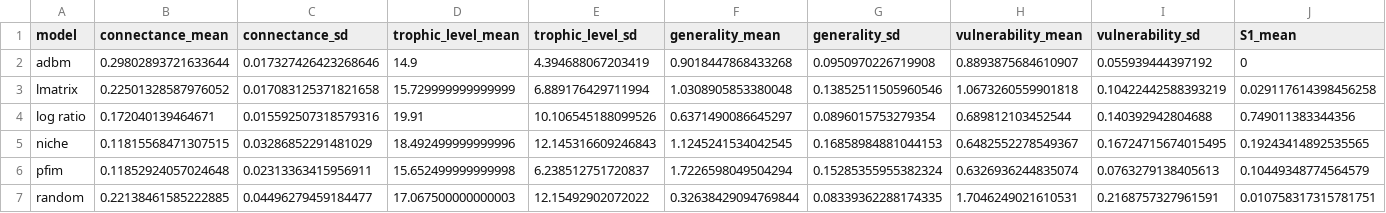
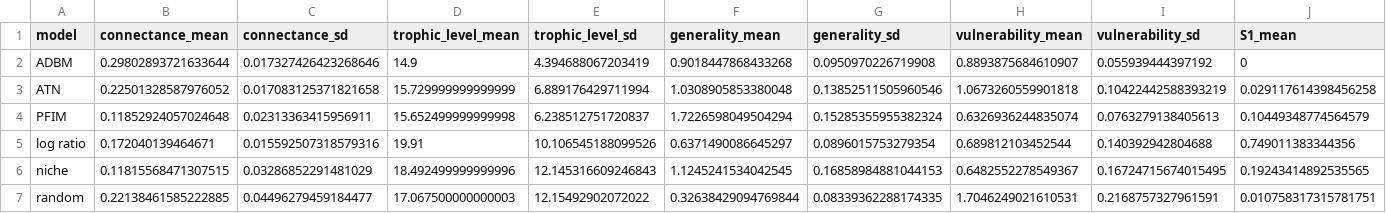
Before and after one commit to BecksLab/ms_paleo_webs, a CSV file: notebooks/tables/Table_S1_descriptive_stats.csv, drawn as a sheet; only a part is shown; removed rows and columns are numbered as before the commit, all else as after; rows hold the shown columns only; the diff names each change by its address in the sheet, - before the commit and + after, or states it on an @@ line.

```diff
--- a/notebooks/tables/Table_S1_descriptive_stats.csv
+++ b/notebooks/tables/Table_S1_descriptive_stats.csv
-A2 (model): adbm
+A2 (model): ADBM
-A3 (model): lmatrix
+A3 (model): ATN
+row 4: PFIM | 0.11852924057024648 | 0.02313363415956911 | 15.652499999999998 | 6.238512751720837 | 1.7226598049504294 | 0.15285355955382324 | 0.6326936244835074 | 0.0763279138405613 | 0.10449348774564579
-row 6: pfim | 0.11852924057024648 | 0.02313363415956911 | 15.652499999999998 | 6.238512751720837 | 1.7226598049504294 | 0.15285355955382324 | 0.6326936244835074 | 0.0763279138405613 | 0.10449348774564579
```
Also changed, not shown: notebooks/tables/Table_S3_Tukey_pairs.csv, 13 other files.
